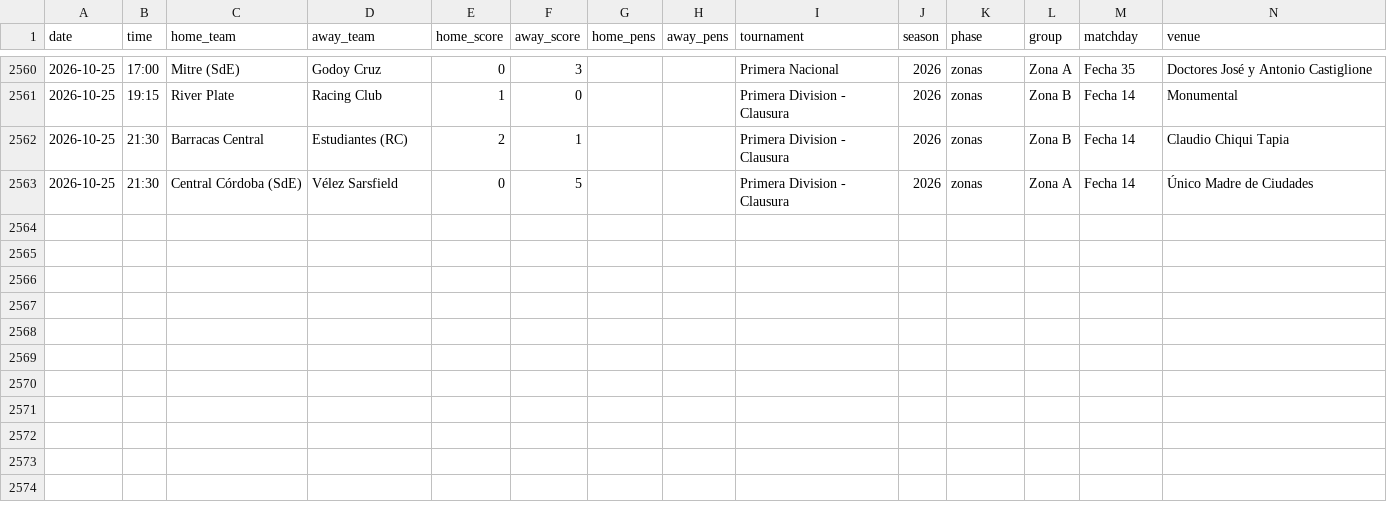
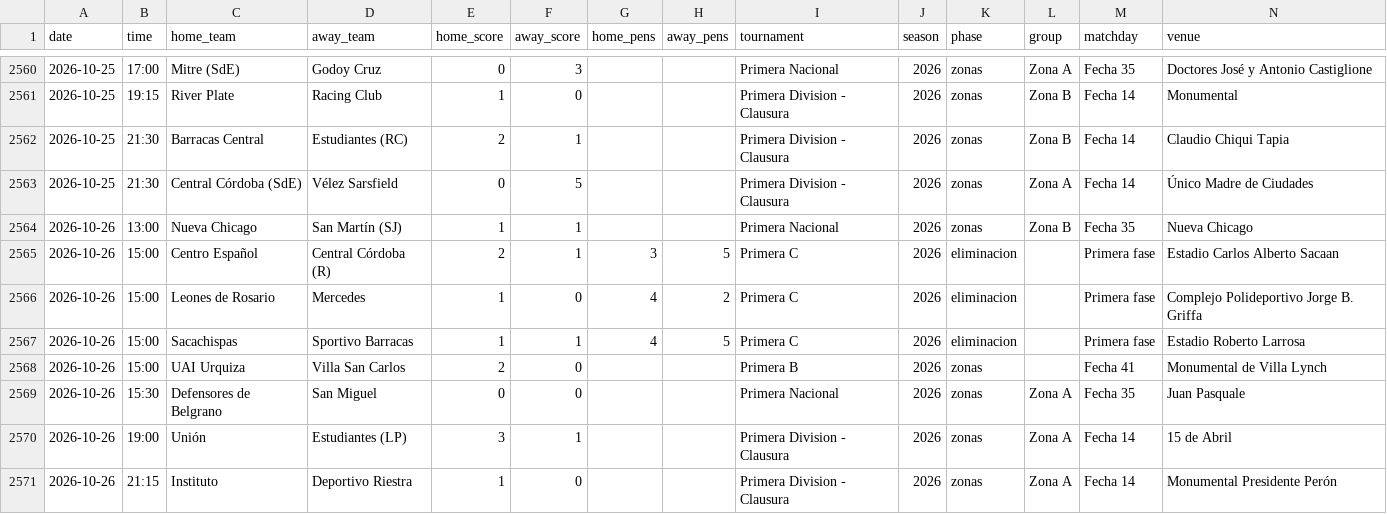
Before and after one commit to rhinoah/futbol-argentino-data, a CSV file: data/partidos-2026.csv, drawn as a sheet; only a part is shown, gaps mark what is left out; rows hold the shown columns only; the diff names each change by its address in the sheet, - before the commit and + after, or states it on an @@ line.

```diff
--- a/data/partidos-2026.csv
+++ b/data/partidos-2026.csv
+row 2564: 2026-10-26 | 13:00 | Nueva Chicago | San Martín (SJ) | 1 | 1 |  |  | Primera Nacional | 2026 | zonas | Zona B | Fecha 35 | Nueva Chicago
+row 2565: 2026-10-26 | 15:00 | Centro Español | Central Córdoba (R) | 2 | 1 | 3 | 5 | Primera C | 2026 | eliminacion |  | Primera fase | Estadio Carlos Alberto Sacaan
+row 2566: 2026-10-26 | 15:00 | Leones de Rosario | Mercedes | 1 | 0 | 4 | 2 | Primera C | 2026 | eliminacion |  | Primera fase | Complejo Polideportivo Jorge B. Griffa
+row 2567: 2026-10-26 | 15:00 | Sacachispas | Sportivo Barracas | 1 | 1 | 4 | 5 | Primera C | 2026 | eliminacion |  | Primera fase | Estadio Roberto Larrosa
+row 2568: 2026-10-26 | 15:00 | UAI Urquiza | Villa San Carlos | 2 | 0 |  |  | Primera B | 2026 | zonas |  | Fecha 41 | Monumental de Villa Lynch
+row 2569: 2026-10-26 | 15:30 | Defensores de Belgrano | San Miguel | 0 | 0 |  |  | Primera Nacional | 2026 | zonas | Zona A | Fecha 35 | Juan Pasquale
+row 2570: 2026-10-26 | 19:00 | Unión | Estudiantes (LP) | 3 | 1 |  |  | Primera Division - Clausura | 2026 | zonas | Zona A | Fecha 14 | 15 de Abril
+row 2571: 2026-10-26 | 21:15 | Instituto | Deportivo Riestra | 1 | 0 |  |  | Primera Division - Clausura | 2026 | zonas | Zona A | Fecha 14 | Monumental Presidente Perón
```
